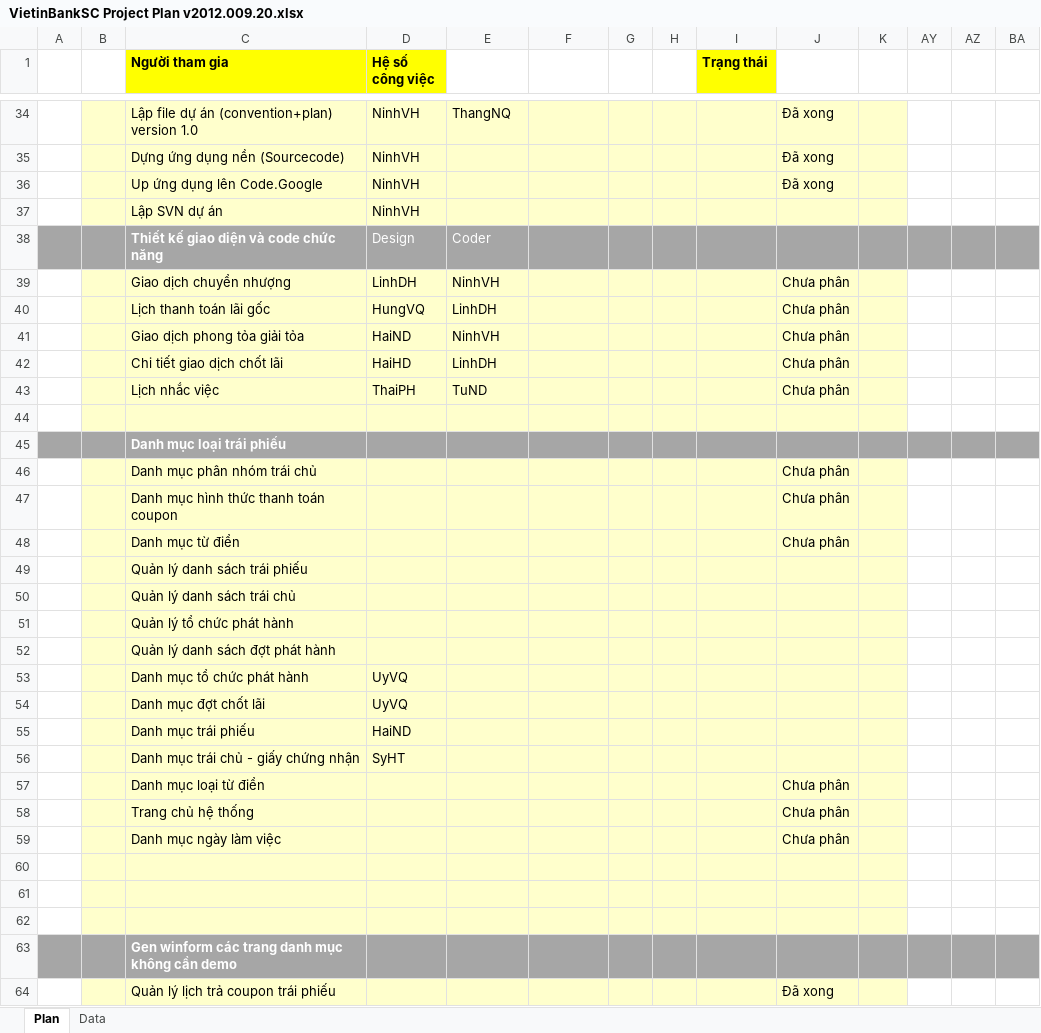
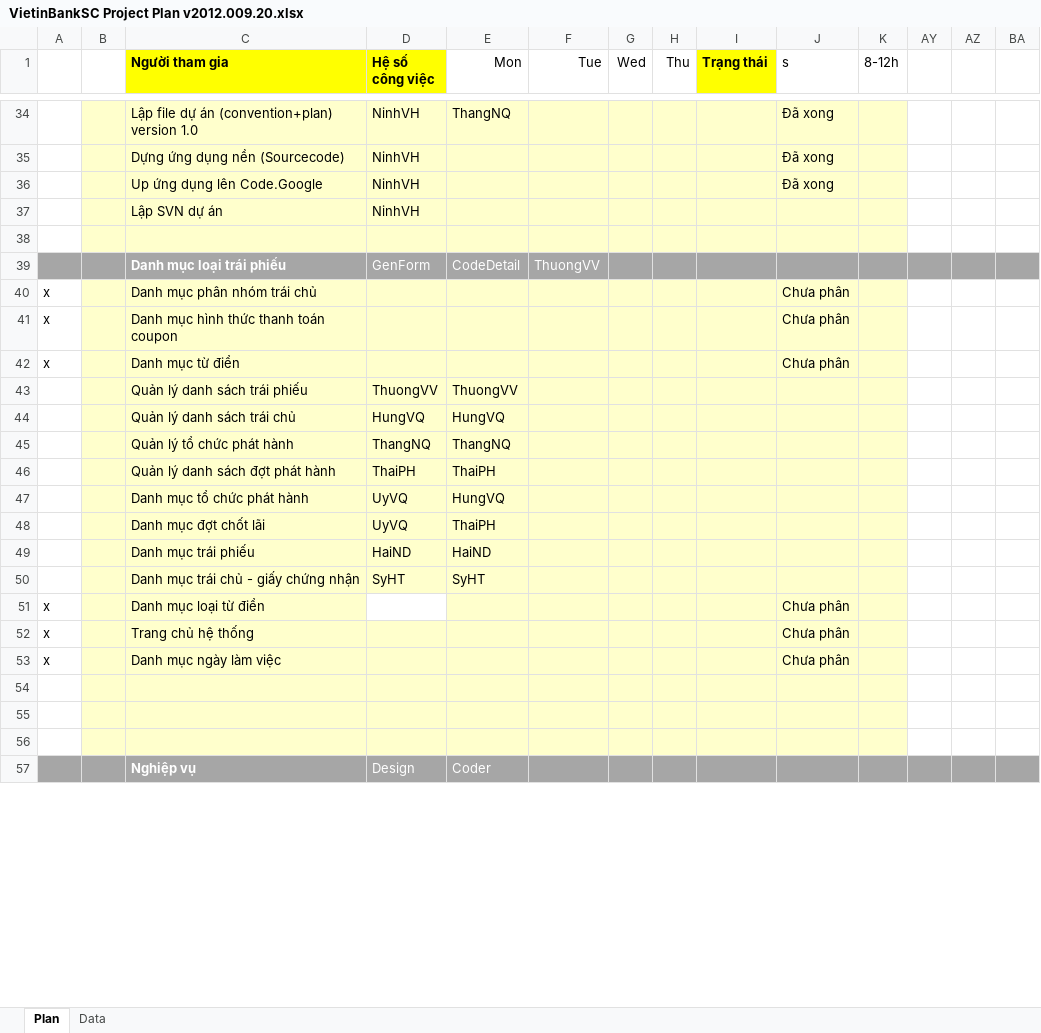
Before and after one commit to nguyendanhtu/my-project-traiphieu, an Excel workbook: Document/VietinBankSC Project Plan v2012.009.20.xlsx, sheet Plan, drawn as a sheet; only a part is shown, gaps mark what is left out; values as stored, in another font and other column widths than the file's, no borders; conditional formats not drawn; removed rows and columns are numbered as before the commit, all else as after; rows hold the shown columns only; the diff covers the shown part only; the diff names each change by its address in the sheet, - before the commit and + after, or states it on an @@ line.

```diff
--- a/Document/VietinBankSC Project Plan v2012.009.20.xlsx (sheet Plan)
+++ b/Document/VietinBankSC Project Plan v2012.009.20.xlsx (sheet Plan)
-E1: (empty)
+E1: Mon
-F1: (empty)
+F1: Tue
-G1: (empty)
+G1: Wed
-H1: (empty)
+H1: Thu
-J1: (empty)
+J1: s
-K1: (empty)
+K1: 8-12h
-row 38:  |  | Thiết kế giao diện và code chức năng | Design | Coder
-row 39:  |  | Giao dịch chuyển nhượng | LinhDH | NinhVH |  |  |  |  | Chưa phân
-row 40:  |  | Lịch thanh toán lãi gốc | HungVQ | LinhDH |  |  |  |  | Chưa phân
-row 41:  |  | Giao dịch phong tỏa giải tỏa | HaiND | NinhVH |  |  |  |  | Chưa phân
-row 42:  |  | Chi tiết giao dịch chốt lãi | HaiHD | LinhDH |  |  |  |  | Chưa phân
-row 43:  |  | Lịch nhắc việc | ThaiPH | TuND |  |  |  |  | Chưa phân
-D39 (Hệ số công việc): (empty)
+D39 (Hệ số công việc): GenForm
-E39 (Mon): (empty)
+E39 (Mon): CodeDetail
-F39 (Tue): (empty)
+F39 (Tue): ThuongVV
-A40:A42: (empty)
+A40:A42: x
-D43 (Hệ số công việc): (empty)
+D43 (Hệ số công việc): ThuongVV
-E43 (Mon): (empty)
+E43 (Mon): ThuongVV
-D44 (Hệ số công việc): (empty)
+D44 (Hệ số công việc): HungVQ
-E44 (Mon): (empty)
+E44 (Mon): HungVQ
-D45 (Hệ số công việc): (empty)
+D45 (Hệ số công việc): ThangNQ
-E45 (Mon): (empty)
+E45 (Mon): ThangNQ
-D46 (Hệ số công việc): (empty)
+D46 (Hệ số công việc): ThaiPH
-E46 (Mon): (empty)
+E46 (Mon): ThaiPH
-E47 (Mon): (empty)
+E47 (Mon): HungVQ
-E48 (Mon): (empty)
+E48 (Mon): ThaiPH
-E49 (Mon): (empty)
+E49 (Mon): HaiND
-E50 (Mon): (empty)
+E50 (Mon): SyHT
-A51:A53: (empty)
+A51:A53: x
-D51 fill: #FFFFCC
+D51 fill: none
-row 63:  |  | Gen winform các trang danh mục không cần demo
-row 64:  |  | Quản lý lịch trả coupon trái phiếu |  |  |  |  |  |  | Đã xong
+row 57:  |  | Nghiệp vụ | Design | Coder
```
Also changed, not shown: 4 added rows and 65 edited cells elsewhere in this sheet, formulas that keep their value.
